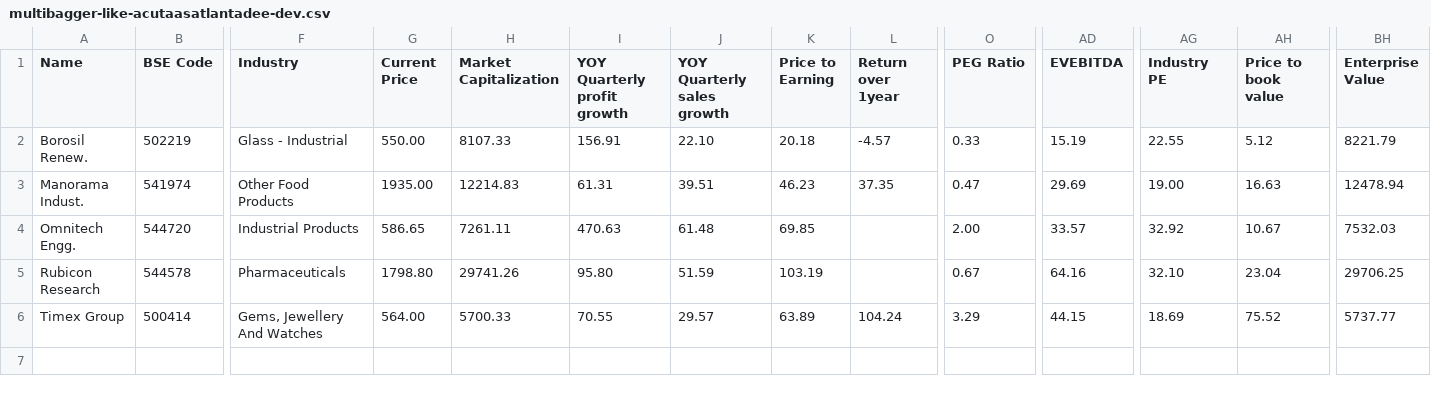
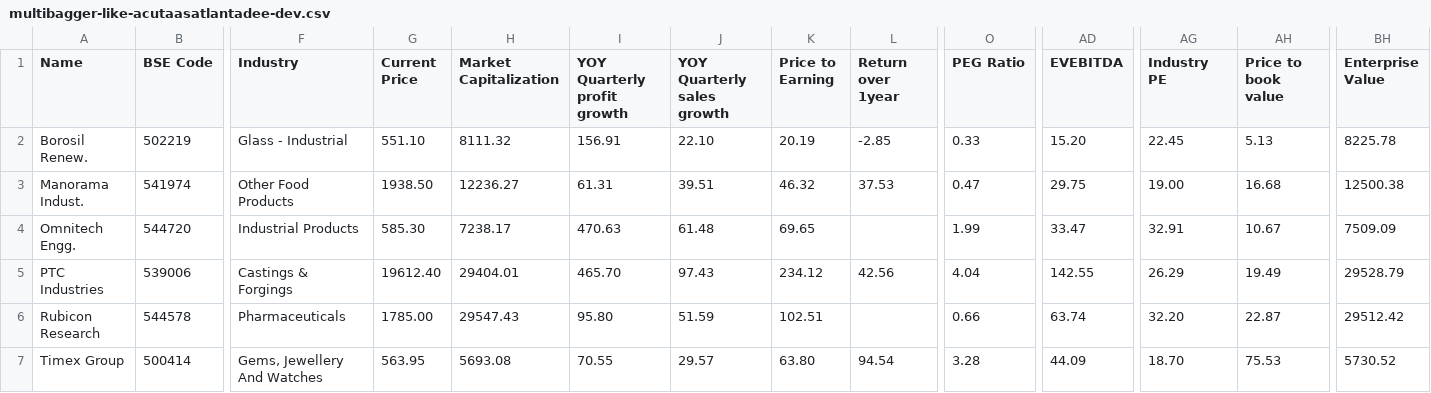
Before and after one commit to radhevrishi/market-cockpit, a CSV file: frontend/public/data/screener/multibagger-like-acutaasatlantadee-dev.csv, drawn as a sheet; only a part is shown, gaps mark what is left out; addresses are those after the commit; rows hold the shown columns only; the diff names each change by its address in the sheet, - before the commit and + after, or states it on an @@ line.

```diff
--- a/frontend/public/data/screener/multibagger-like-acutaasatlantadee-dev.csv
+++ b/frontend/public/data/screener/multibagger-like-acutaasatlantadee-dev.csv
-G2 (Current Price): 550.00
+G2 (Current Price): 551.10
-H2 (Market Capitalization): 8107.33
+H2 (Market Capitalization): 8111.32
-K2 (Price to Earning): 20.18
+K2 (Price to Earning): 20.19
-L2 (Return over 1year): -4.57
+L2 (Return over 1year): -2.85
-AD2 (EVEBITDA): 15.19
+AD2 (EVEBITDA): 15.20
-AG2 (Industry PE): 22.55
+AG2 (Industry PE): 22.45
-AH2 (Price to book value): 5.12
+AH2 (Price to book value): 5.13
-BH2 (Enterprise Value): 8221.79
+BH2 (Enterprise Value): 8225.78
-G3 (Current Price): 1935.00
+G3 (Current Price): 1938.50
-H3 (Market Capitalization): 12214.83
+H3 (Market Capitalization): 12236.27
-K3 (Price to Earning): 46.23
+K3 (Price to Earning): 46.32
-L3 (Return over 1year): 37.35
+L3 (Return over 1year): 37.53
-AD3 (EVEBITDA): 29.69
+AD3 (EVEBITDA): 29.75
-AH3 (Price to book value): 16.63
+AH3 (Price to book value): 16.68
-BH3 (Enterprise Value): 12478.94
+BH3 (Enterprise Value): 12500.38
-G4 (Current Price): 586.65
+G4 (Current Price): 585.30
-H4 (Market Capitalization): 7261.11
+H4 (Market Capitalization): 7238.17
-K4 (Price to Earning): 69.85
+K4 (Price to Earning): 69.65
-O4 (PEG Ratio): 2.00
+O4 (PEG Ratio): 1.99
-AD4 (EVEBITDA): 33.57
+AD4 (EVEBITDA): 33.47
-AG4 (Industry PE): 32.92
+AG4 (Industry PE): 32.91
-BH4 (Enterprise Value): 7532.03
+BH4 (Enterprise Value): 7509.09
+row 5: PTC Industries | 539006 | Castings & Forgings | 19612.40 | 29404.01 | 465.70 | 97.43 | 234.12 | 42.56 | 4.04 | 142.55 | 26.29 | 19.49 | 29528.79
-G6 (Current Price): 1798.80
+G6 (Current Price): 1785.00
-H6 (Market Capitalization): 29741.26
+H6 (Market Capitalization): 29547.43
-K6 (Price to Earning): 103.19
+K6 (Price to Earning): 102.51
-O6 (PEG Ratio): 0.67
+O6 (PEG Ratio): 0.66
-AD6 (EVEBITDA): 64.16
+AD6 (EVEBITDA): 63.74
-AG6 (Industry PE): 32.10
+AG6 (Industry PE): 32.20
-AH6 (Price to book value): 23.04
+AH6 (Price to book value): 22.87
-BH6 (Enterprise Value): 29706.25
+BH6 (Enterprise Value): 29512.42
-G7 (Current Price): 564.00
+G7 (Current Price): 563.95
-H7 (Market Capitalization): 5700.33
+H7 (Market Capitalization): 5693.08
-K7 (Price to Earning): 63.89
+K7 (Price to Earning): 63.80
-L7 (Return over 1year): 104.24
+L7 (Return over 1year): 94.54
-O7 (PEG Ratio): 3.29
+O7 (PEG Ratio): 3.28
-AD7 (EVEBITDA): 44.15
+AD7 (EVEBITDA): 44.09
-AG7 (Industry PE): 18.69
+AG7 (Industry PE): 18.70
-AH7 (Price to book value): 75.52
+AH7 (Price to book value): 75.53
-BH7 (Enterprise Value): 5737.77
+BH7 (Enterprise Value): 5730.52
```
Also changed, not shown: frontend/public/data/screener/great-results-and-pullback.csv, frontend/public/data/screener/ipobases.csv, 17 other files.
